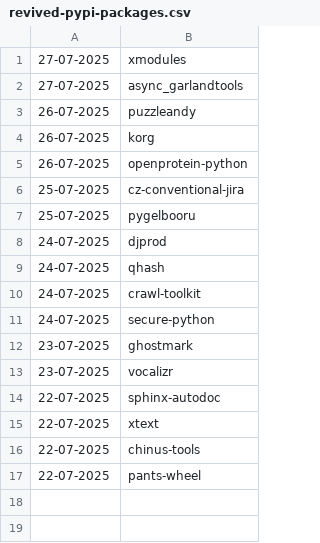
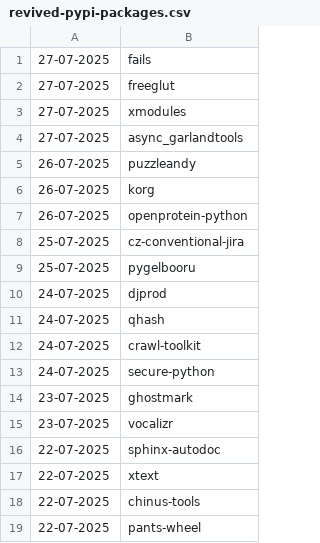
Before and after one commit to NordCoderd/deleted-pypi-package-index, a CSV file: pypi-uploader-directory/revived-pypi-packages.csv, drawn as a sheet; the diff names each change by its address in the sheet, - before the commit and + after, or states it on an @@ line.

```diff
--- a/pypi-uploader-directory/revived-pypi-packages.csv
+++ b/pypi-uploader-directory/revived-pypi-packages.csv
+row 1: 27-07-2025 | fails
+row 2: 27-07-2025 | freeglut
```
Also changed, not shown: pypi-uploader-directory/deleted-pypi-packages.csv, 3 other files.
